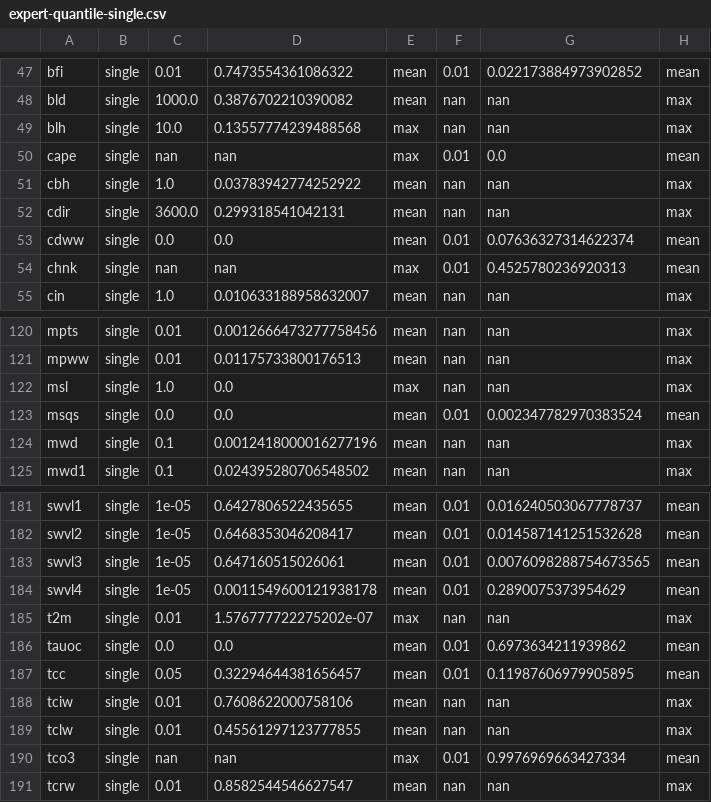
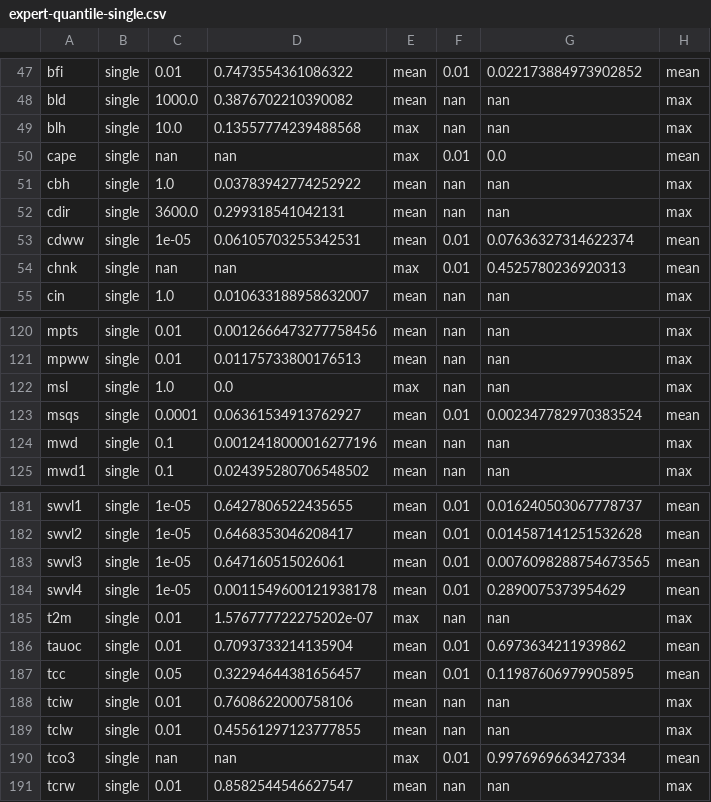
Before and after one commit to juntyr/era5-ensemble-compression-tolerance, a CSV file: expert-quantile-single.csv, drawn as a sheet; only a part is shown, gaps mark what is left out; the diff covers the shown part only.

```diff
--- a/expert-quantile-single.csv
+++ b/expert-quantile-single.csv
@@ -52,3 +52,3 @@ cbh,single,1.0,0.03783942774252922,mean,nan,nan,max
 cdir,single,3600.0,0.299318541042131,mean,nan,nan,max
-cdww,single,0.0,0.0,mean,0.01,0.07636327314622374,mean
+cdww,single,1e-05,0.06105703255342531,mean,0.01,0.07636327314622374,mean
 chnk,single,nan,nan,max,0.01,0.4525780236920313,mean
@@ -122,3 +122,3 @@ mpww,single,0.01,0.01175733800176513,mean,nan,nan,max
 msl,single,1.0,0.0,max,nan,nan,max
-msqs,single,0.0,0.0,mean,0.01,0.002347782970383524,mean
+msqs,single,0.0001,0.06361534913762927,mean,0.01,0.002347782970383524,mean
 mwd,single,0.1,0.0012418000016277196,mean,nan,nan,max
@@ -185,3 +185,3 @@ swvl4,single,1e-05,0.0011549600121938178,mean,0.01,0.2890075373954629,mean
 t2m,single,0.01,1.576777722275202e-07,max,nan,nan,max
-tauoc,single,0.0,0.0,mean,0.01,0.6973634211939862,mean
+tauoc,single,0.01,0.7093733214135904,mean,0.01,0.6973634211939862,mean
 tcc,single,0.05,0.32294644381656457,mean,0.01,0.11987606979905895,mean
```
Also changed, not shown: 68 edited cells elsewhere in this file, 17 other files.
